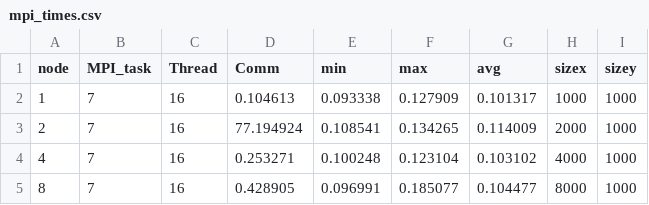
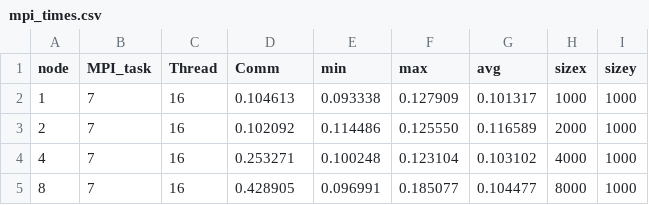
Before and after one commit to zahra-ynp/HPCProject-StencilMethod, a CSV file: mpi_weak_scaling/mpi_times.csv, drawn as a sheet.

```diff
--- a/mpi_weak_scaling/mpi_times.csv
+++ b/mpi_weak_scaling/mpi_times.csv
@@ -2,3 +2,3 @@ node,MPI_task,Thread,Comm,min,max,avg,sizex,sizey
 1,7,16,0.104613,0.093338,0.127909,0.101317,1000,1000
-2,7,16,77.194924,0.108541,0.134265,0.114009,2000,1000
+2,7,16,0.102092,0.114486,0.125550,0.116589,2000,1000
 4,7,16,0.253271,0.100248,0.123104,0.103102,4000,1000
```
Also changed, not shown: 1 other file.
